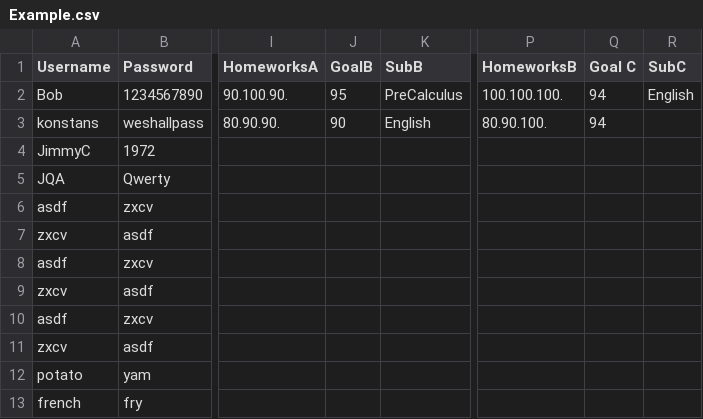
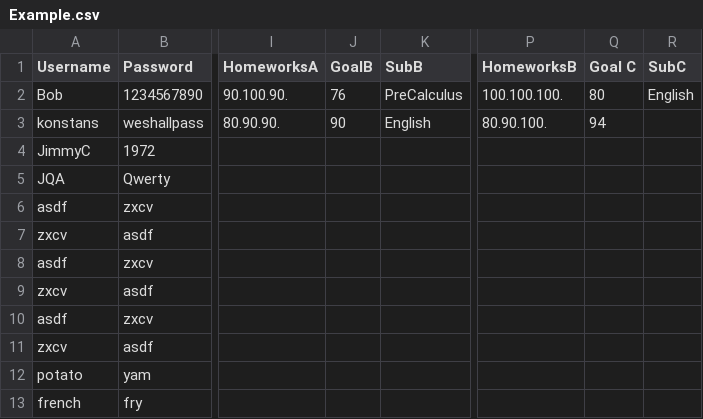
Before and after one commit to stoprover/FinalProject, a CSV file: Example.csv, drawn as a sheet; only a part is shown, gaps mark what is left out; the diff names each change by its address in the sheet, - before the commit and + after, or states it on an @@ line.

Commit message:
better

```diff
--- a/Example.csv
+++ b/Example.csv
-J2 (GoalB): 95
+J2 (GoalB): 76
-Q2 (Goal C): 94
+Q2 (Goal C): 80
```
